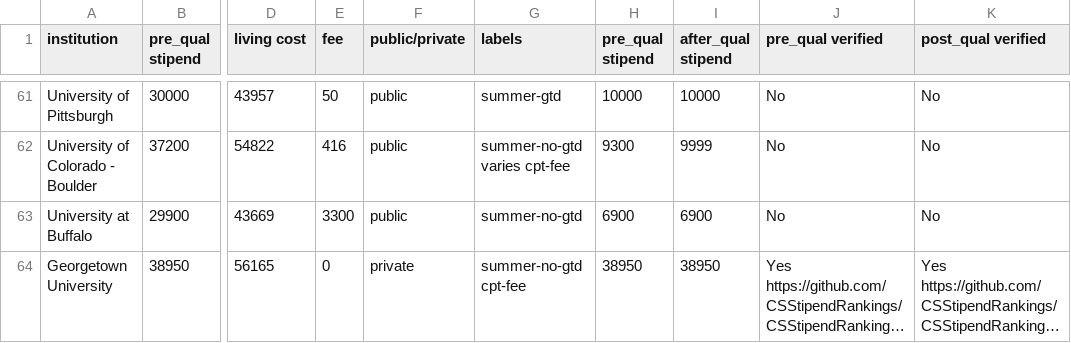
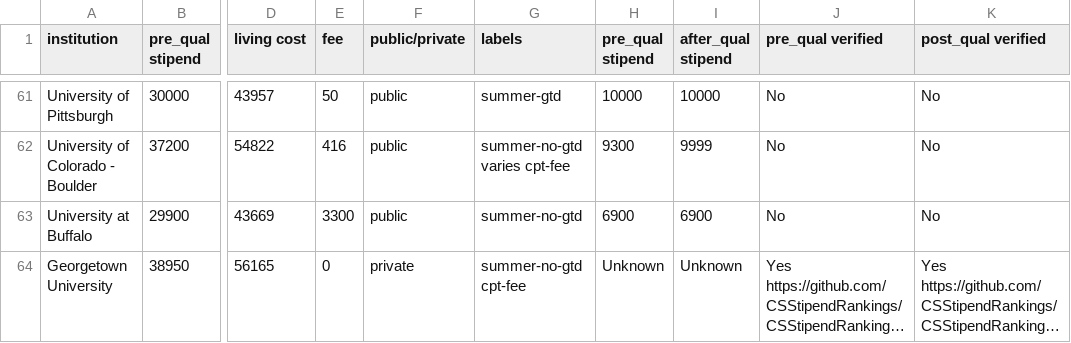
Before and after one commit to CSStipendRankings/CSStipendRankings, a CSV file: stipend-us.csv, drawn as a sheet; only a part is shown, gaps mark what is left out; long unchanged cells end in …; the diff names each change by its address in the sheet, - before the commit and + after, or states it on an @@ line.

Commit message:
Fix Georgetown Summer Stipend and  README labels list
Updated Georgetown summer stipend amounts to unknown
Expanded README label list to include Summer stipend and Verification
Columns

```diff
--- a/stipend-us.csv
+++ b/stipend-us.csv
-H64 (pre_qual stipend): 38950
+H64 (pre_qual stipend): Unknown
-I64 (after_qual stipend): 38950
+I64 (after_qual stipend): Unknown
```
Also changed, not shown: 1 other file.
